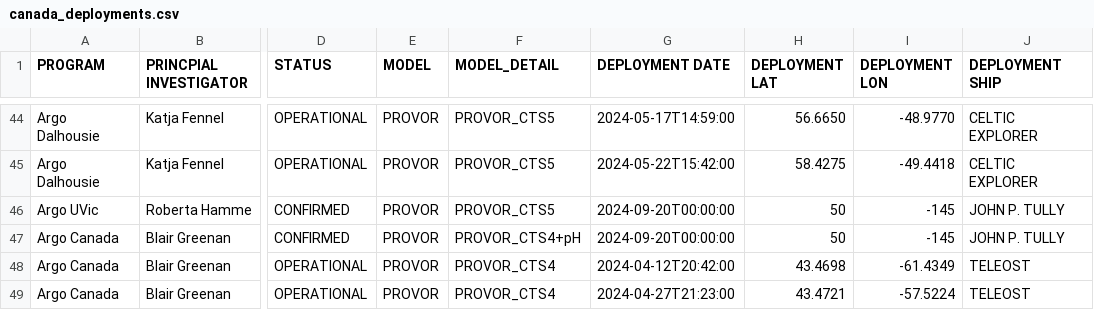
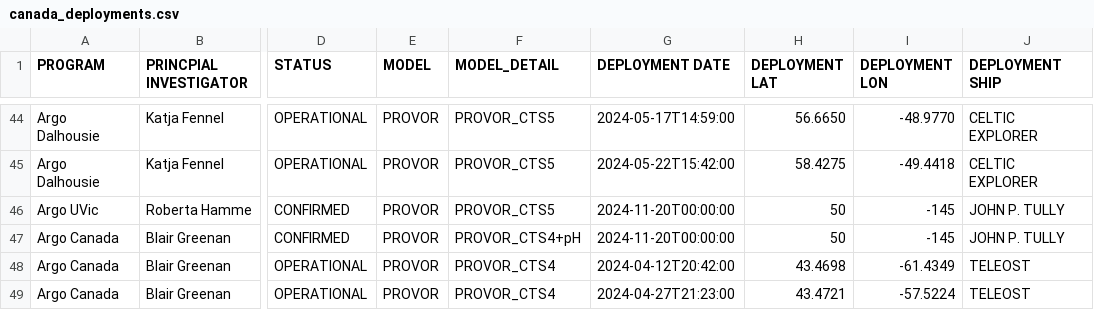
Before and after one commit to ArgoCanada/blog, a CSV file: deployment/canada_deployments.csv, drawn as a sheet; only a part is shown, gaps mark what is left out; the diff names each change by its address in the sheet, - before the commit and + after, or states it on an @@ line.

Commit message:
update Line P cruise dates

```diff
--- a/deployment/canada_deployments.csv
+++ b/deployment/canada_deployments.csv
-G46:G47 (DEPLOYMENT DATE): 2024-09-20T00:00:00
+G46:G47 (DEPLOYMENT DATE): 2024-11-20T00:00:00
```
